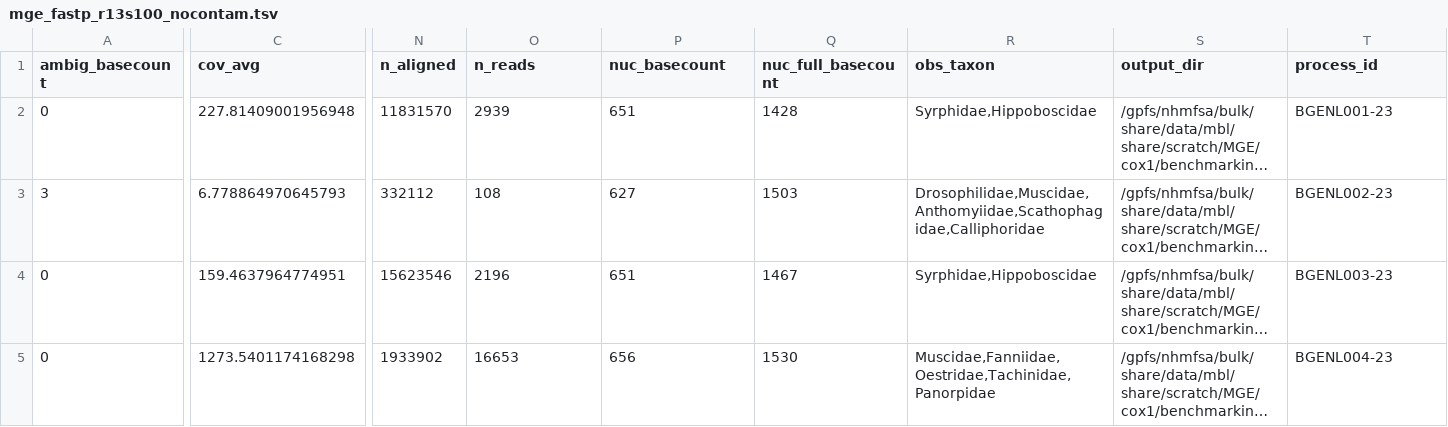
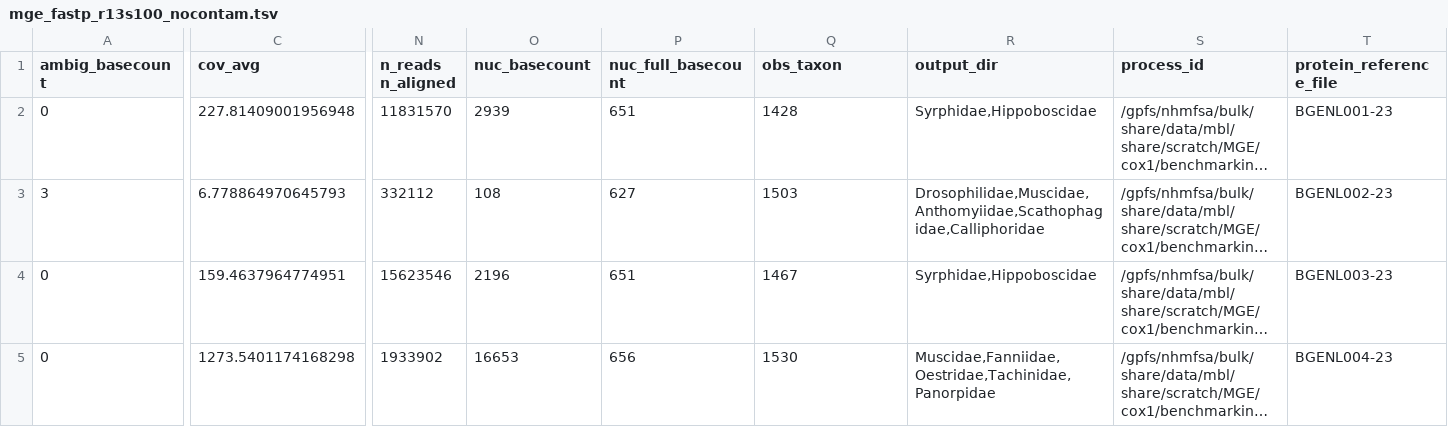
Before and after one commit to naturalis/barcode_validator, a TSV file: data/mge_fastp_r13s100_nocontam.tsv, drawn as a sheet; only a part is shown, gaps mark what is left out; long unchanged cells end in …; the diff covers the shown part only; the diff names each change by its address in the sheet, - before the commit and + after, or states it on an @@ line.

Commit message:
Update mge_fastp_r13s100_nocontam.tsv

```diff
--- a/data/mge_fastp_r13s100_nocontam.tsv
+++ b/data/mge_fastp_r13s100_nocontam.tsv
-N1: n_aligned
+N1: n_reads n_aligned
-O1: n_reads
+O1: nuc_basecount
-P1: nuc_basecount
+P1: nuc_full_basecount
-Q1: nuc_full_basecount
+Q1: obs_taxon
-R1: obs_taxon
+R1: output_dir
-S1: output_dir
+S1: process_id
-T1: process_id
+T1: protein_reference_file
```
Also changed, not shown: 8 edited cells elsewhere in this file.
